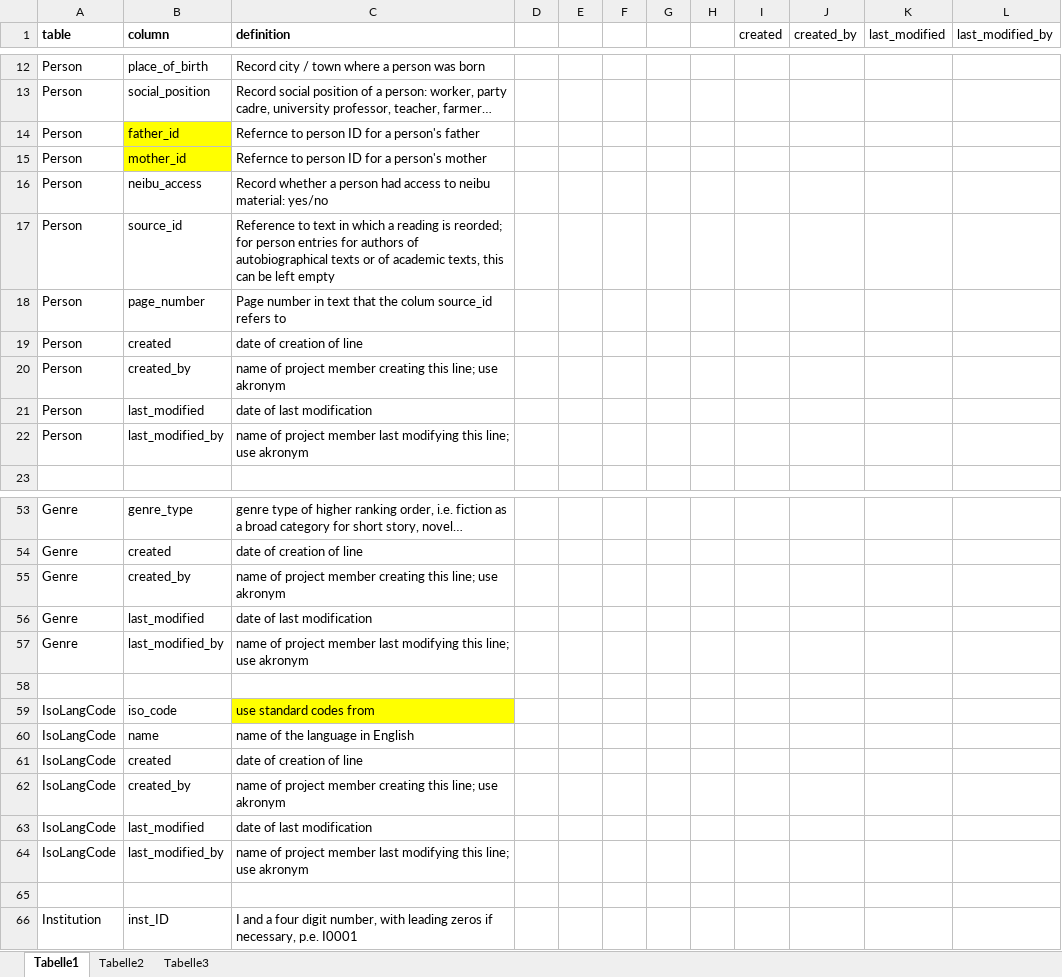
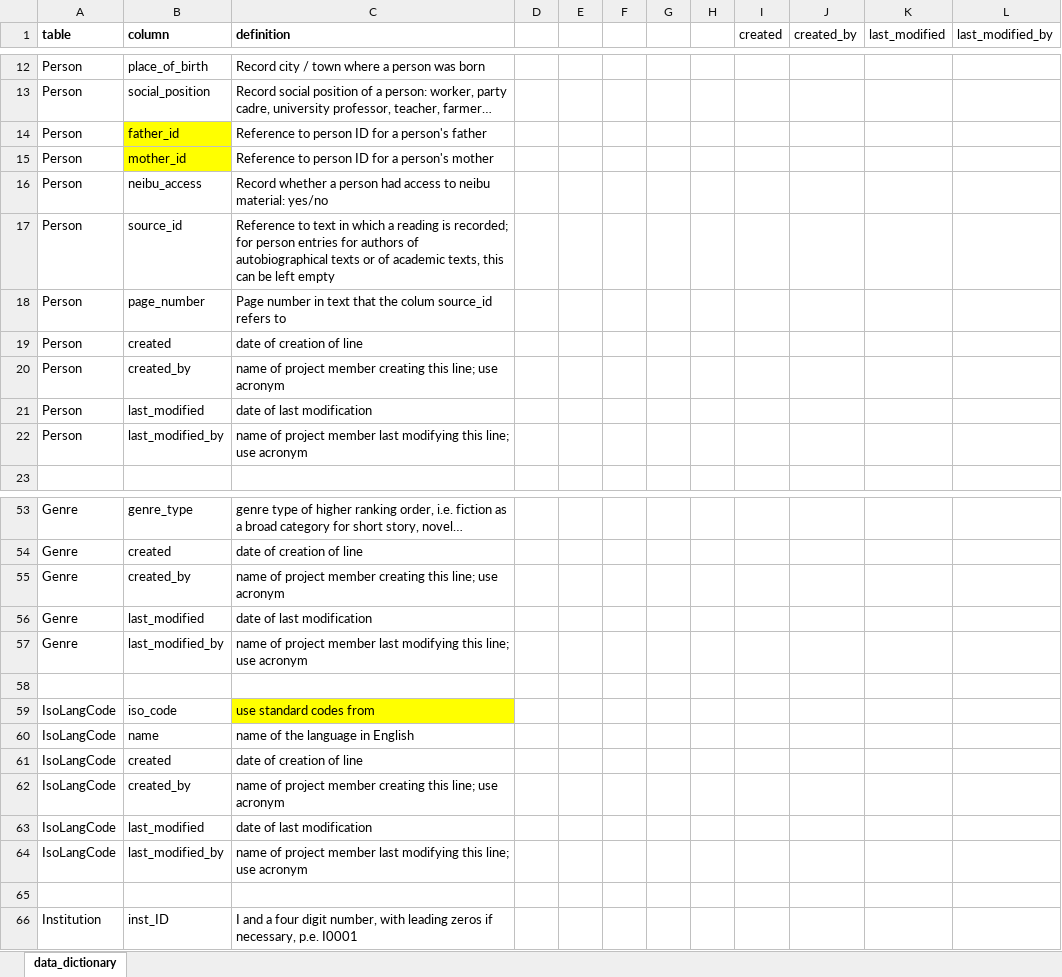
Before and after one commit to readchina/ReadAct, an Excel workbook: SRC/data_dictionary.xlsx, sheet data_dictionary, drawn as a sheet; only a part is shown, gaps mark what is left out; values as stored, in another font and other column widths than the file's, no borders; the diff covers the shown part only; the diff names each change by its address in the sheet, - before the commit and + after, or states it on an @@ line.

```diff
--- a/SRC/data_dictionary.xlsx (sheet data_dictionary)
+++ b/SRC/data_dictionary.xlsx (sheet data_dictionary)
-sheet tab: Tabelle1
+sheet tab: data_dictionary
-sheet tab: Tabelle2
-sheet tab: Tabelle3
-C14 (definition): Refernce to person ID for a person's father
+C14 (definition): Reference to person ID for a person's father
-C15 (definition): Refernce to person ID for a person's mother
+C15 (definition): Reference to person ID for a person's mother
-C17 (definition): …reading is reorded; for person…
+C17 (definition): …reading is recorded; for person…
-C20 (definition): …line; use akronym
+C20 (definition): …line; use acronym
-C22 (definition): …line; use akronym
+C22 (definition): …line; use acronym
-C55 (definition): …line; use akronym
+C55 (definition): …line; use acronym
-C57 (definition): …line; use akronym
+C57 (definition): …line; use acronym
-C62 (definition): …line; use akronym
+C62 (definition): …line; use acronym
-C64 (definition): …line; use akronym
+C64 (definition): …line; use acronym
```
Also changed, not shown: 14 edited cells elsewhere in this sheet, SRC/all_new_2.xlsx.
